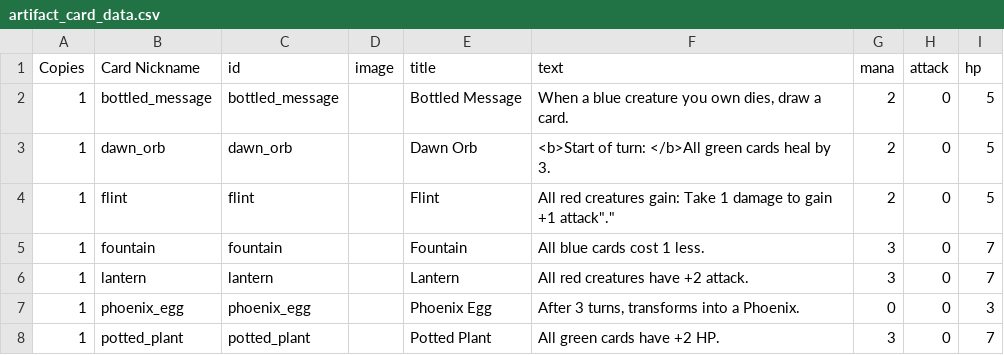
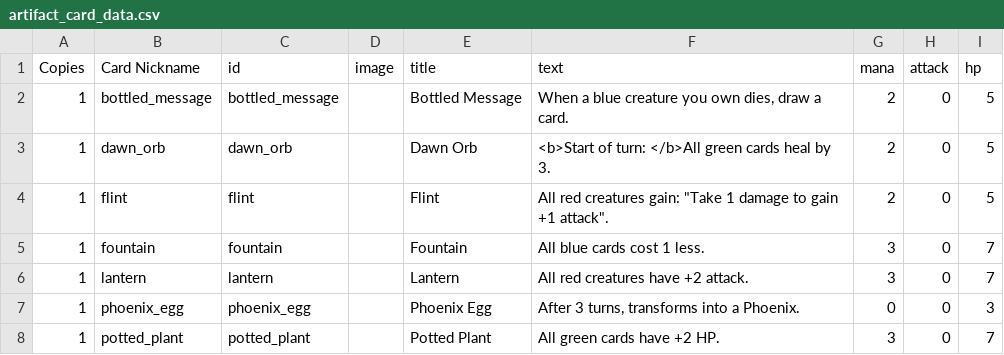
Before and after one commit to pixelgeist/cardsaga-tcg-data, a CSV file: artifact_card_data.csv, drawn as a sheet; the diff names each change by its address in the sheet, - before the commit and + after, or states it on an @@ line.

```diff
--- a/artifact_card_data.csv
+++ b/artifact_card_data.csv
-F4 (text): …creatures gain: Take 1 damage to gain +1 attack"."
+F4 (text): …creatures gain: "Take 1 damage to gain +1 attack".
```
Also changed, not shown: character_card_data.csv, equipment_card_data.csv, 3 other files.
